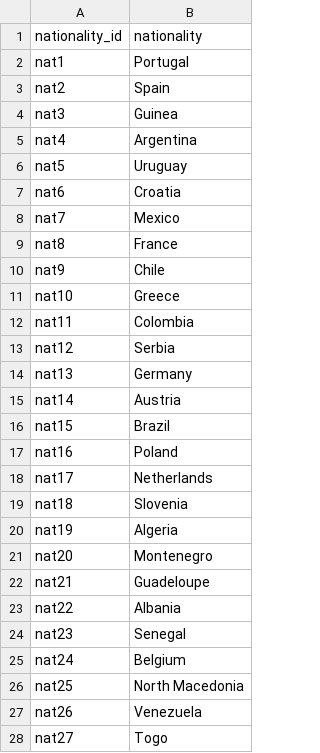
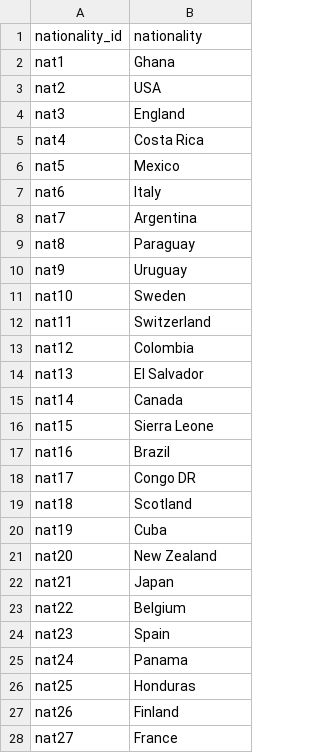
Before and after one commit to cwolf1424/Project_3, a CSV file: 2-database_building/cleaned_data_exports/complete_nationalities.csv, drawn as a sheet; only a part is shown; the diff covers the shown part only.

```diff
--- a/2-database_building/cleaned_data_exports/complete_nationalities.csv
+++ b/2-database_building/cleaned_data_exports/complete_nationalities.csv
@@ -1,28 +1,28 @@
 nationality_id,nationality
-nat1,Portugal
-nat2,Spain
-nat3,Guinea
-nat4,Argentina
-nat5,Uruguay
-nat6,Croatia
-nat7,Mexico
-nat8,France
-nat9,Chile
-nat10,Greece
-nat11,Colombia
-nat12,Serbia
-nat13,Germany
-nat14,Austria
-nat15,Brazil
-nat16,Poland
-nat17,Netherlands
-nat18,Slovenia
-nat19,Algeria
-nat20,Montenegro
-nat21,Guadeloupe
-nat22,Albania
-nat23,Senegal
-nat24,Belgium
-nat25,North Macedonia
-nat26,Venezuela
-nat27,Togo
+nat1,Ghana
+nat2,USA
+nat3,England
+nat4,Costa Rica
+nat5,Mexico
+nat6,Italy
+nat7,Argentina
+nat8,Paraguay
+nat9,Uruguay
+nat10,Sweden
+nat11,Switzerland
+nat12,Colombia
+nat13,El Salvador
+nat14,Canada
+nat15,Sierra Leone
+nat16,Brazil
+nat17,Congo DR
+nat18,Scotland
+nat19,Cuba
+nat20,New Zealand
+nat21,Japan
+nat22,Belgium
+nat23,Spain
+nat24,Panama
+nat25,Honduras
+nat26,Finland
+nat27,France
```
Also changed, not shown: 88 edited cells elsewhere in this file, 2-database_building/cleaned_data_exports/complete_player_data.csv, 2-database_building/cleaned_data_exports/complete_teams.csv, 15 other files.
